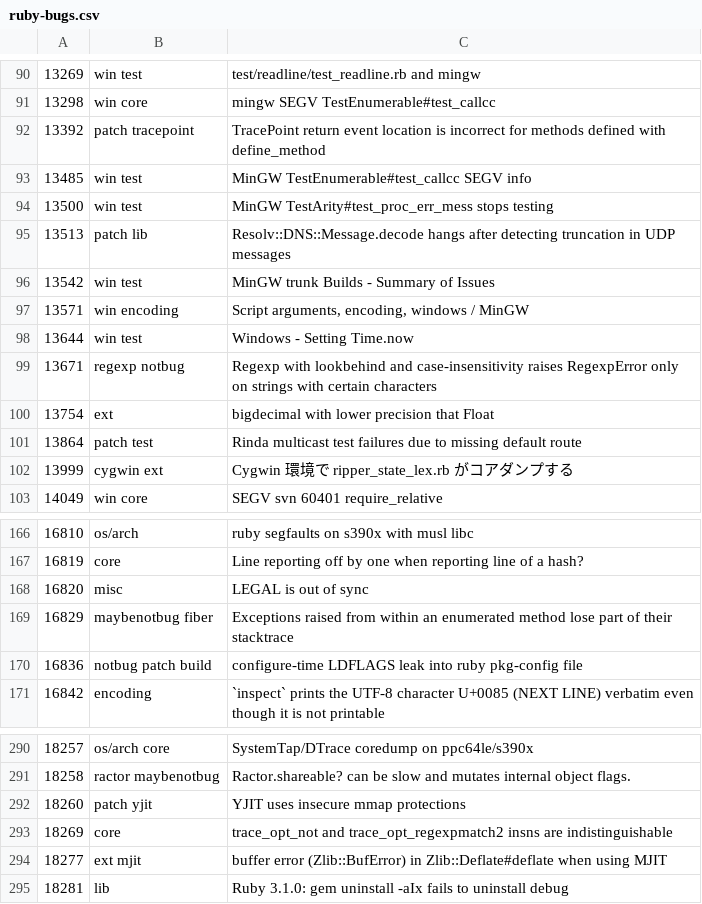
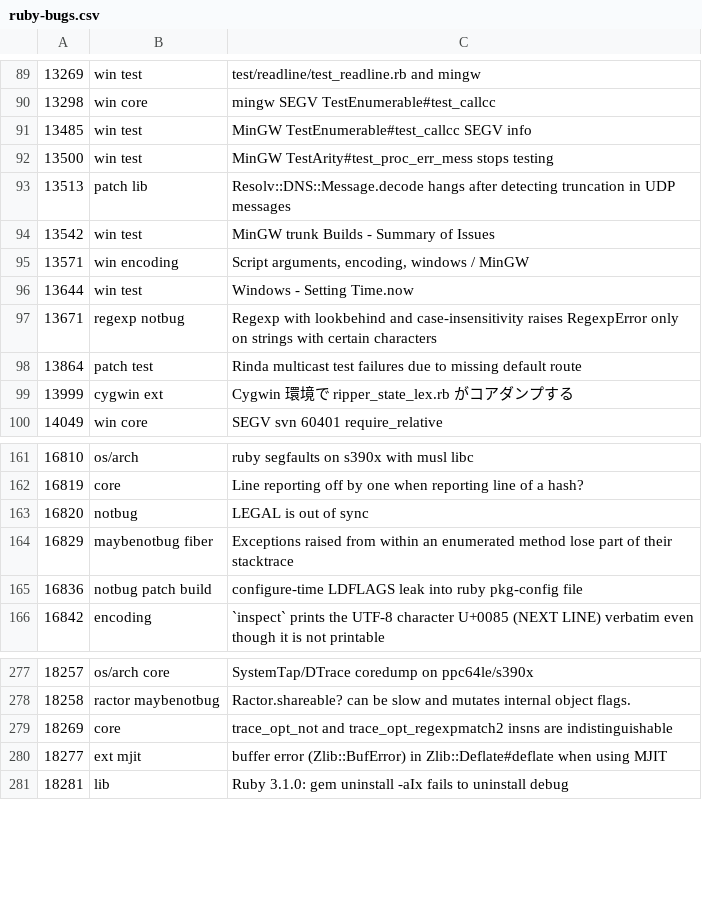
Before and after one commit to cybersage14/RB_tagged-bugs, a CSV file: ruby-bugs.csv, drawn as a sheet; only a part is shown, gaps mark what is left out; the diff covers the shown part only.

```diff
--- a/ruby-bugs.csv
+++ b/ruby-bugs.csv
@@ -91,3 +90,2 @@
 13298,win core,mingw SEGV TestEnumerable#test_callcc
-13392,patch tracepoint,TracePoint return event location is incorrect for methods defined with define_method
 13485,win test,MinGW TestEnumerable#test_callcc SEGV info
@@ -99,3 +97,2 @@
 13671,regexp notbug,Regexp with lookbehind and case-insensitivity raises RegexpError only on strings with certain characters
-13754,ext,bigdecimal with lower precision that Float
 13864,patch test,Rinda multicast test failures due to missing default route
@@ -167,3 +162,3 @@
 16819,core,Line reporting off by one when reporting line of a hash?
-16820,misc,LEGAL is out of sync
+16820,notbug,LEGAL is out of sync
 16829,maybenotbug fiber,Exceptions raised from within an enumerated method lose part of their stacktrace
@@ -291,3 +278,2 @@
 18258,ractor maybenotbug,Ractor.shareable? can be slow and mutates internal object flags.
-18260,patch yjit,YJIT uses insecure mmap protections
 18269,core,trace_opt_not and trace_opt_regexpmatch2 insns are indistinguishable
```
Also changed, not shown: 10 added rows, 13 removed rows and 1 edited cell elsewhere in this file.
